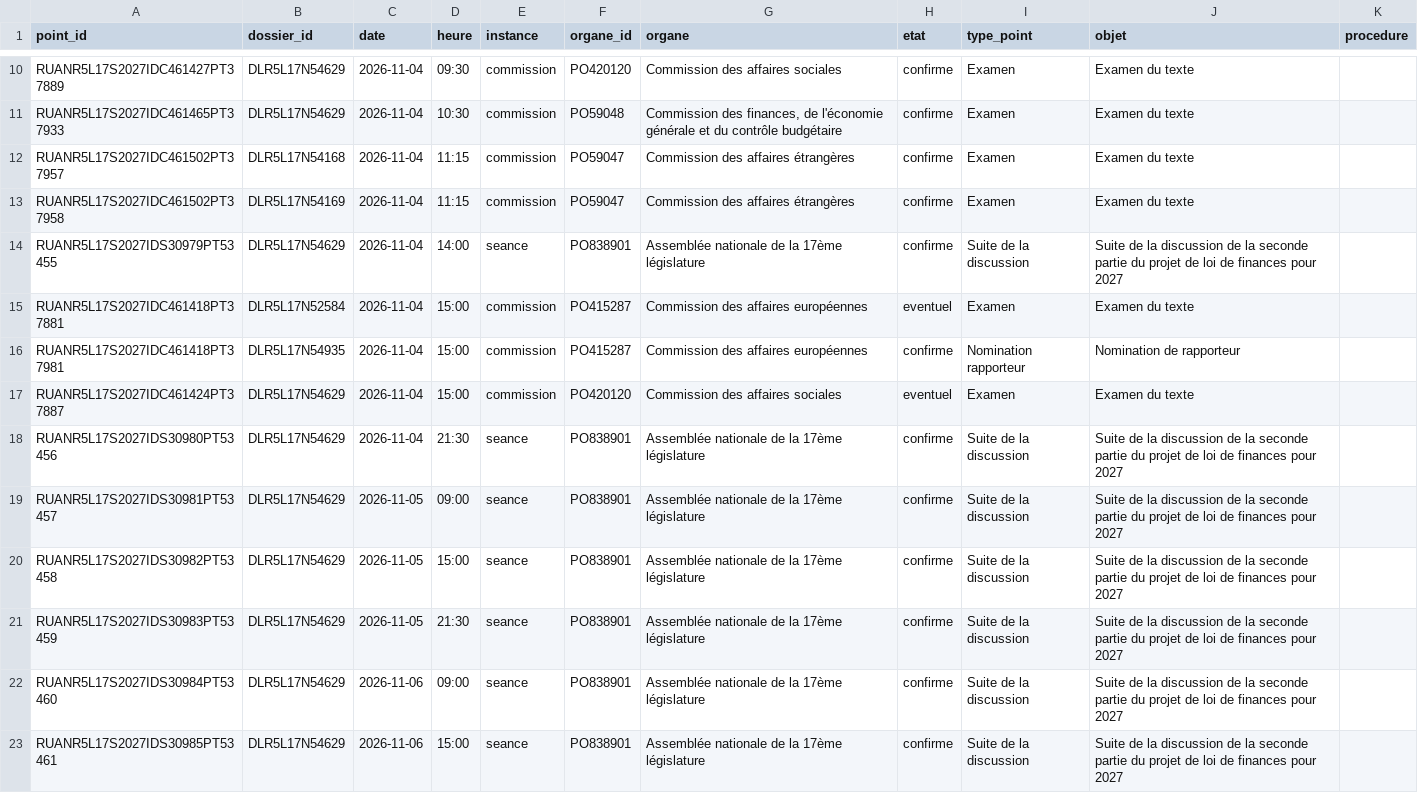
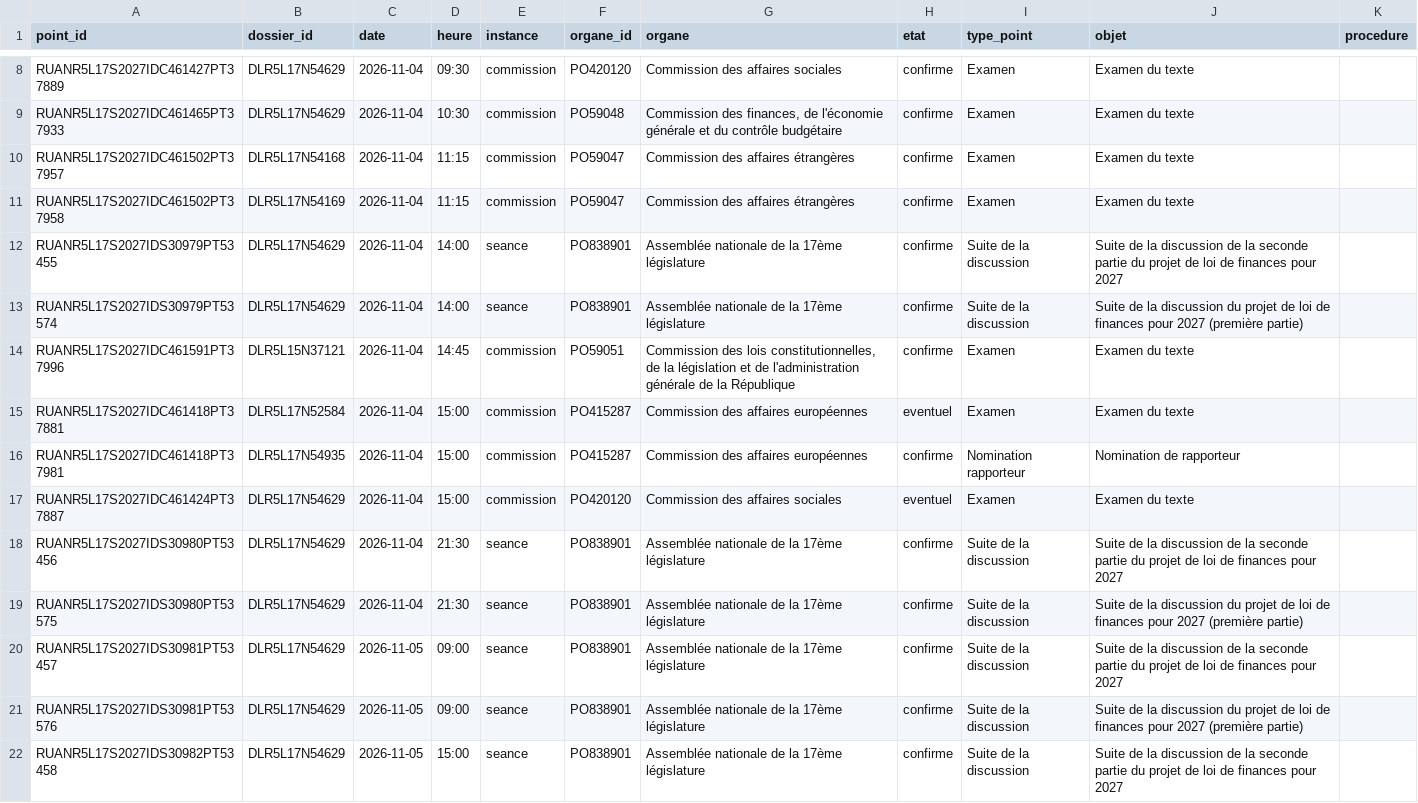
Before and after one commit to m4xim1nus/leurs-voix-nos-droits, a CSV file: data/export/en_cours_agenda.csv, drawn as a sheet; only a part is shown, gaps mark what is left out; the shorter side is filled out with more unchanged rows; the diff covers the shown part only; the diff names each change by its address in the sheet, - before the commit and + after, or states it on an @@ line.

```diff
--- a/data/export/en_cours_agenda.csv
+++ b/data/export/en_cours_agenda.csv
+row 13: RUANR5L17S2027IDS30979PT53574 | DLR5L17N54629 | 2026-11-04 | 14:00 | seance | PO838901 | Assemblée nationale de la 17ème législature | confirme | Suite de la discussion | Suite de la discussion du projet de loi de finances pour 2027 (première partie)
+row 14: RUANR5L17S2027IDC461591PT37996 | DLR5L15N37121 | 2026-11-04 | 14:45 | commission | PO59051 | Commission des lois constitutionnelles, de la législation et de l'administration générale de la République | confirme | Examen | Examen du texte
+row 19: RUANR5L17S2027IDS30980PT53575 | DLR5L17N54629 | 2026-11-04 | 21:30 | seance | PO838901 | Assemblée nationale de la 17ème législature | confirme | Suite de la discussion | Suite de la discussion du projet de loi de finances pour 2027 (première partie)
+row 21: RUANR5L17S2027IDS30981PT53576 | DLR5L17N54629 | 2026-11-05 | 09:00 | seance | PO838901 | Assemblée nationale de la 17ème législature | confirme | Suite de la discussion | Suite de la discussion du projet de loi de finances pour 2027 (première partie)
```
Also changed, not shown: 6 added rows and 3 removed rows elsewhere in this file, data/export/en_cours.csv, data/export/en_cours_alertes.csv, 16 other files.
